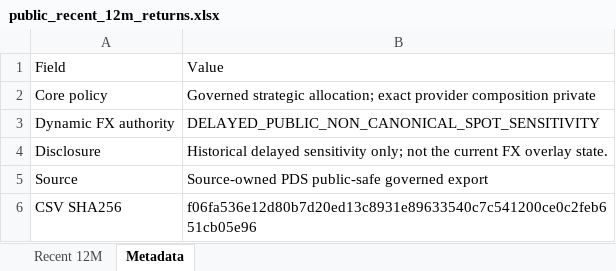
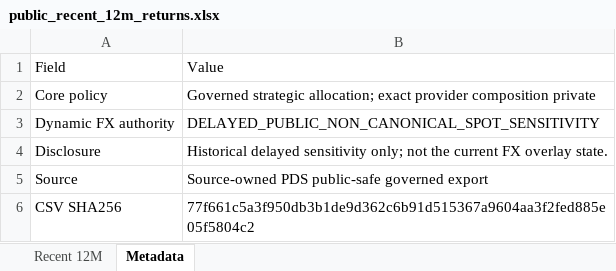
Before and after one commit to slackquant80/slackquant-research, an Excel workbook: public/data/systems/pds/public_recent_12m_returns.xlsx, sheet Metadata, drawn as a sheet; values as stored, in another font and other column widths than the file's, no borders; the diff names each change by its address in the sheet, - before the commit and + after, or states it on an @@ line.

```diff
--- a/public/data/systems/pds/public_recent_12m_returns.xlsx (sheet Metadata)
+++ b/public/data/systems/pds/public_recent_12m_returns.xlsx (sheet Metadata)
-B6: f06fa536e12d80b7d20ed13c8931e89633540c7c541200ce0c2feb651cb05e96
+B6: 77f661c5a3f950db3b1de9d362c6b91d515367a9604aa3f2fed885e05f5804c2
```
Also changed, not shown: public/assets/systems/pds/PDS_Portfolio_History_Current_Definition.xlsx, 16 other files.
